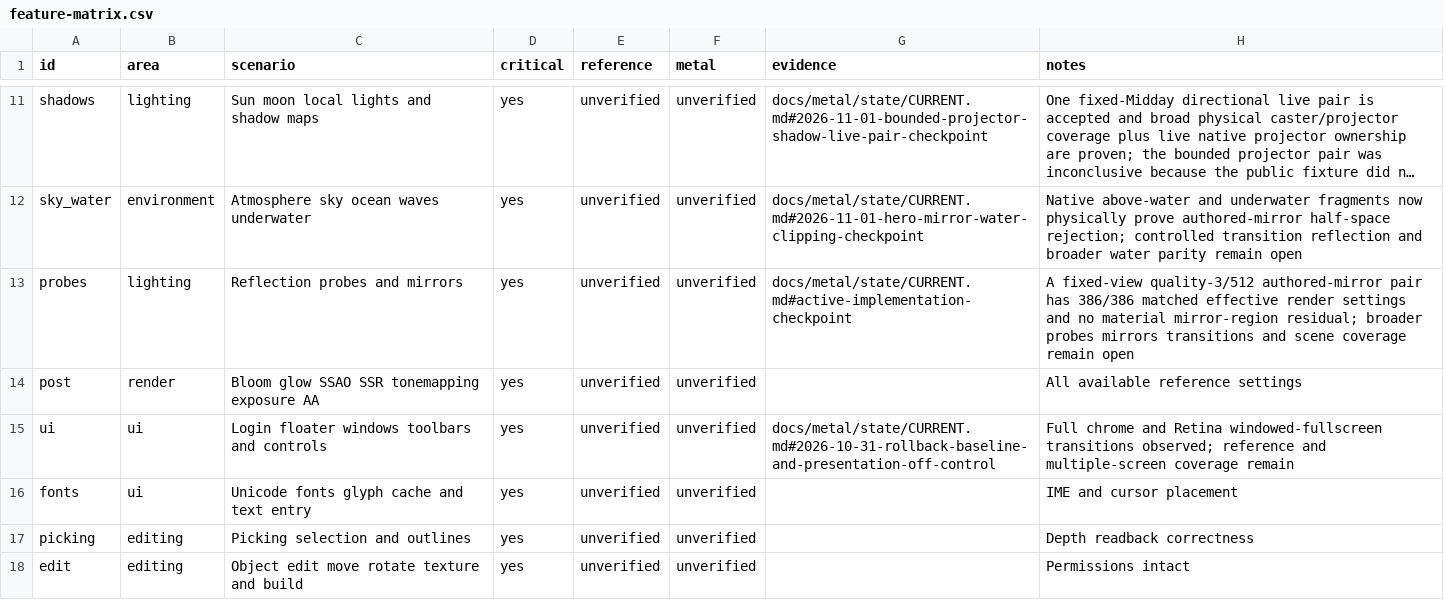
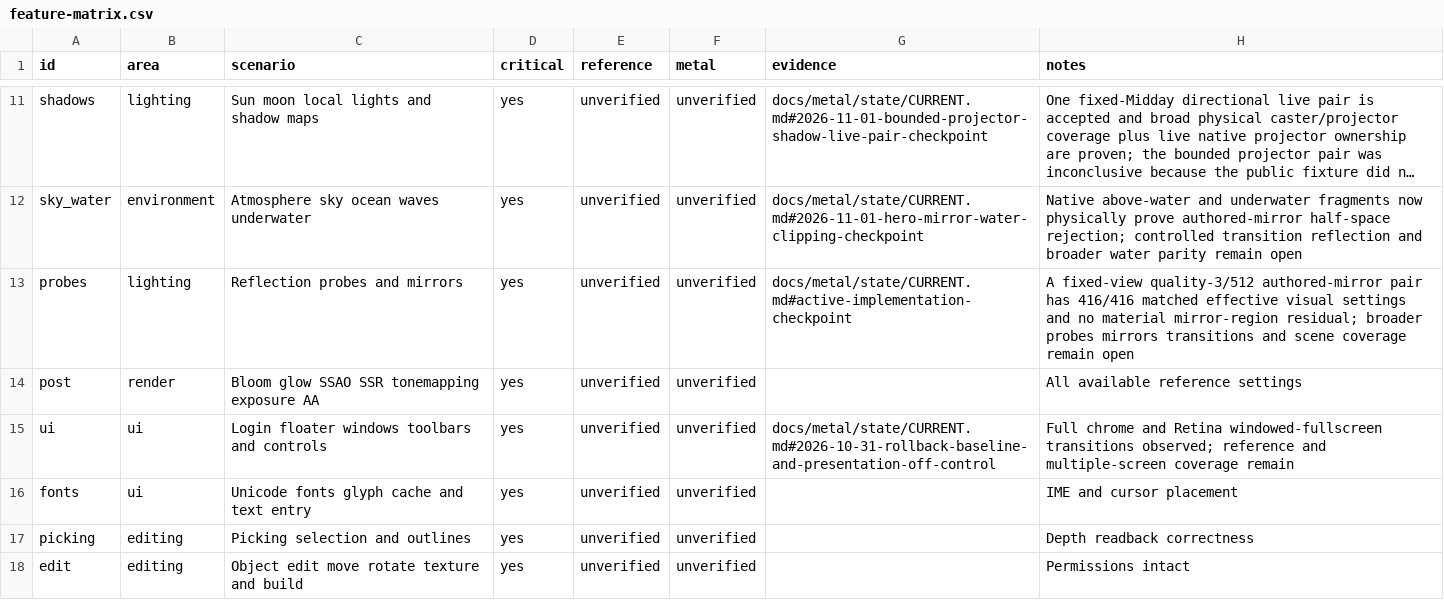
Before and after one commit to levdarkheart-lgtm/AlchemyFork, a CSV file: docs/metal/feature-matrix.csv, drawn as a sheet; only a part is shown, gaps mark what is left out; long unchanged cells end in …; the diff names each change by its address in the sheet, - before the commit and + after, or states it on an @@ line.

Commit message:
fix(metal): include Alchemy visual controls

```diff
--- a/docs/metal/feature-matrix.csv
+++ b/docs/metal/feature-matrix.csv
-H13 (notes): …pair has 386/386 matched effective render settings and…
+H13 (notes): …pair has 416/416 matched effective visual settings and…
```
Also changed, not shown: 7 other files.
